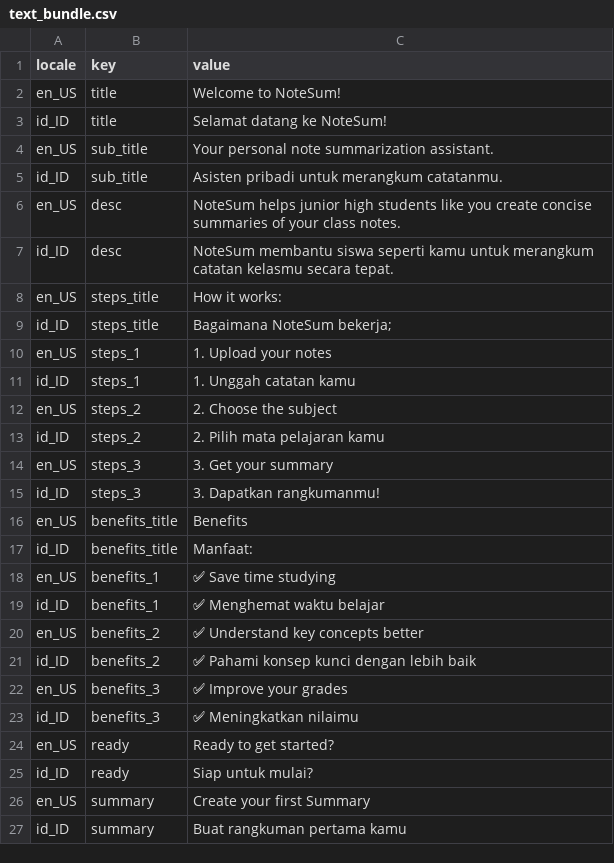
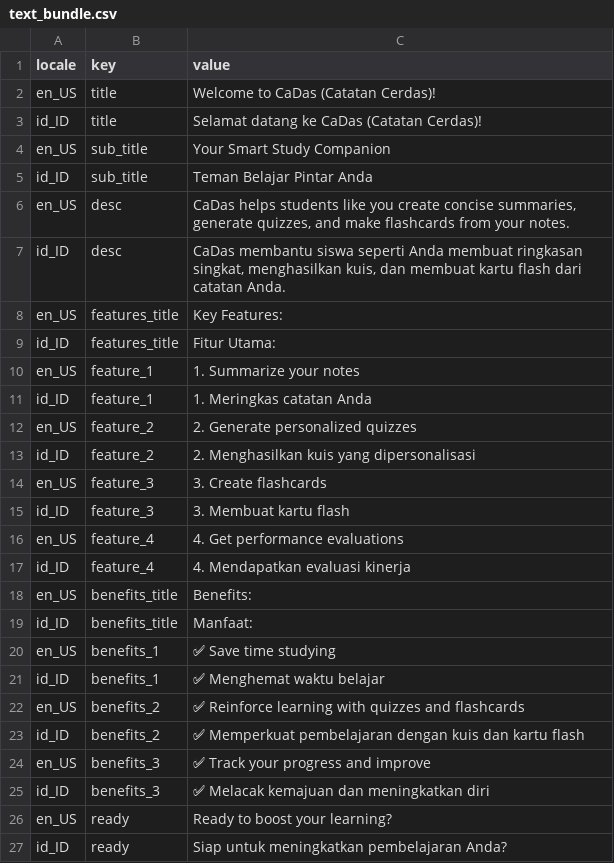
Before and after one commit to khalilullahalfaath/edu-summarize, a CSV file: resources/text_bundle.csv, drawn as a sheet; only a part is shown; the diff covers the shown part only.

```diff
--- a/resources/text_bundle.csv
+++ b/resources/text_bundle.csv
@@ -1,17 +1,19 @@
 locale,key,value
-en_US,title,"Welcome to NoteSum!"
-id_ID,title,"Selamat datang ke NoteSum!"
-en_US,sub_title,"Your personal note summarization assistant."
-id_ID,sub_title,"Asisten pribadi untuk merangkum catatanmu."
-en_US,desc,"NoteSum helps junior high students like you create concise summaries of your class notes."
-id_ID,desc,"NoteSum membantu siswa seperti kamu untuk merangkum catatan kelasmu secara tepat."
-en_US,steps_title,"How it works:"
-id_ID,steps_title,"Bagaimana NoteSum bekerja;"
-en_US,steps_1,"1. Upload your notes"
-id_ID,steps_1,"1. Unggah catatan kamu"
-en_US,steps_2,"2. Choose the subject"
-id_ID,steps_2,"2. Pilih mata pelajaran kamu"
-en_US,steps_3,"3. Get your summary"
-id_ID,steps_3,"3. Dapatkan rangkumanmu!"
-en_US,benefits_title,"Benefits"
+en_US,title,"Welcome to CaDas (Catatan Cerdas)!"
+id_ID,title,"Selamat datang ke CaDas (Catatan Cerdas)!"
+en_US,sub_title,"Your Smart Study Companion"
+id_ID,sub_title,"Teman Belajar Pintar Anda"
+en_US,desc,"CaDas helps students like you create concise summaries, generate quizzes, and make flashcards from your notes."
+id_ID,desc,"CaDas membantu siswa seperti Anda membuat ringkasan singkat, menghasilkan kuis, dan membuat kartu flash dari catatan Anda."
+en_US,features_title,"Key Features:"
+id_ID,features_title,"Fitur Utama:"
+en_US,feature_1,"1. Summarize your notes"
+id_ID,feature_1,"1. Meringkas catatan Anda"
+en_US,feature_2,"2. Generate personalized quizzes"
+id_ID,feature_2,"2. Menghasilkan kuis yang dipersonalisasi"
+en_US,feature_3,"3. Create flashcards"
+id_ID,feature_3,"3. Membuat kartu flash"
+en_US,feature_4,"4. Get performance evaluations"
+id_ID,feature_4,"4. Mendapatkan evaluasi kinerja"
+en_US,benefits_title,"Benefits:"
 id_ID,benefits_title,"Manfaat:"
@@ -19,9 +21,7 @@ en_US,benefits_1,"✅ Save time studying"
 id_ID,benefits_1,"✅ Menghemat waktu belajar"
-en_US,benefits_2,"✅ Understand key concepts better"
-id_ID,benefits_2,"✅ Pahami konsep kunci dengan lebih baik"
-en_US,benefits_3,"✅ Improve your grades"
-id_ID,benefits_3,"✅ Meningkatkan nilaimu"
-en_US,ready,"Ready to get started?"
-id_ID,ready,"Siap untuk mulai?"
-en_US,summary,"Create your first Summary"
-id_ID,summary,"Buat rangkuman pertama kamu"
+en_US,benefits_2,"✅ Reinforce learning with quizzes and flashcards"
+id_ID,benefits_2,"✅ Memperkuat pembelajaran dengan kuis dan kartu flash"
+en_US,benefits_3,"✅ Track your progress and improve"
+id_ID,benefits_3,"✅ Melacak kemajuan dan meningkatkan diri"
+en_US,ready,"Ready to boost your learning?"
+id_ID,ready,"Siap untuk meningkatkan pembelajaran Anda?"
```
Also changed, not shown: 22 added rows and 2 edited cells elsewhere in this file, 1 other file.
